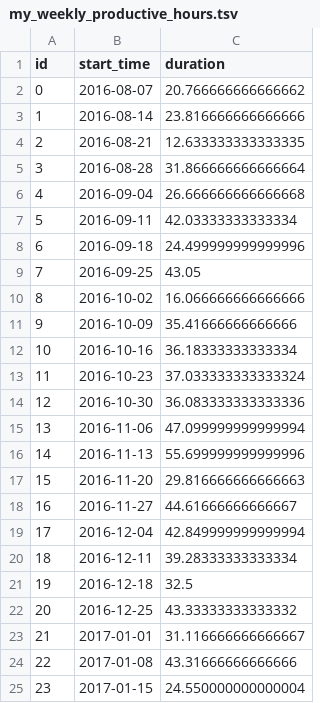
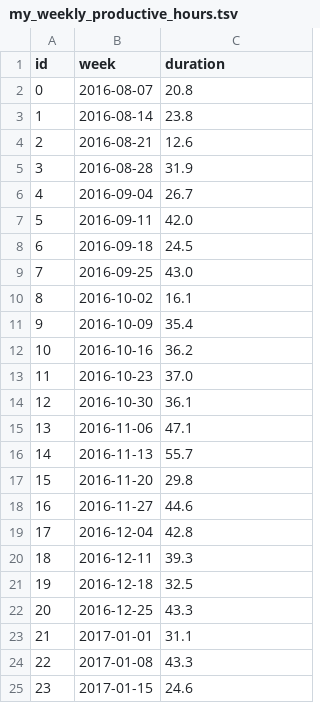
Before and after one commit to TheDataWare/data-viz-tutorials, a TSV file: datasets/my_weekly_productive_hours.tsv, drawn as a sheet.

```diff
--- a/datasets/my_weekly_productive_hours.tsv
+++ b/datasets/my_weekly_productive_hours.tsv
@@ -1,25 +1,25 @@
-id	start_time	duration
-0	2016-08-07	20.766666666666662
-1	2016-08-14	23.816666666666666
-2	2016-08-21	12.633333333333335
-3	2016-08-28	31.866666666666664
-4	2016-09-04	26.666666666666668
-5	2016-09-11	42.03333333333334
-6	2016-09-18	24.499999999999996
-7	2016-09-25	43.05
-8	2016-10-02	16.066666666666666
-9	2016-10-09	35.41666666666666
-10	2016-10-16	36.18333333333334
-11	2016-10-23	37.033333333333324
-12	2016-10-30	36.083333333333336
-13	2016-11-06	47.099999999999994
-14	2016-11-13	55.699999999999996
-15	2016-11-20	29.816666666666663
-16	2016-11-27	44.61666666666667
-17	2016-12-04	42.849999999999994
-18	2016-12-11	39.28333333333334
+id	week	duration
+0	2016-08-07	20.8
+1	2016-08-14	23.8
+2	2016-08-21	12.6
+3	2016-08-28	31.9
+4	2016-09-04	26.7
+5	2016-09-11	42.0
+6	2016-09-18	24.5
+7	2016-09-25	43.0
+8	2016-10-02	16.1
+9	2016-10-09	35.4
+10	2016-10-16	36.2
+11	2016-10-23	37.0
+12	2016-10-30	36.1
+13	2016-11-06	47.1
+14	2016-11-13	55.7
+15	2016-11-20	29.8
+16	2016-11-27	44.6
+17	2016-12-04	42.8
+18	2016-12-11	39.3
 19	2016-12-18	32.5
-20	2016-12-25	43.33333333333332
-21	2017-01-01	31.116666666666667
-22	2017-01-08	43.31666666666666
-23	2017-01-15	24.550000000000004
+20	2016-12-25	43.3
+21	2017-01-01	31.1
+22	2017-01-08	43.3
+23	2017-01-15	24.6
```
Also changed, not shown: 3 other files.
